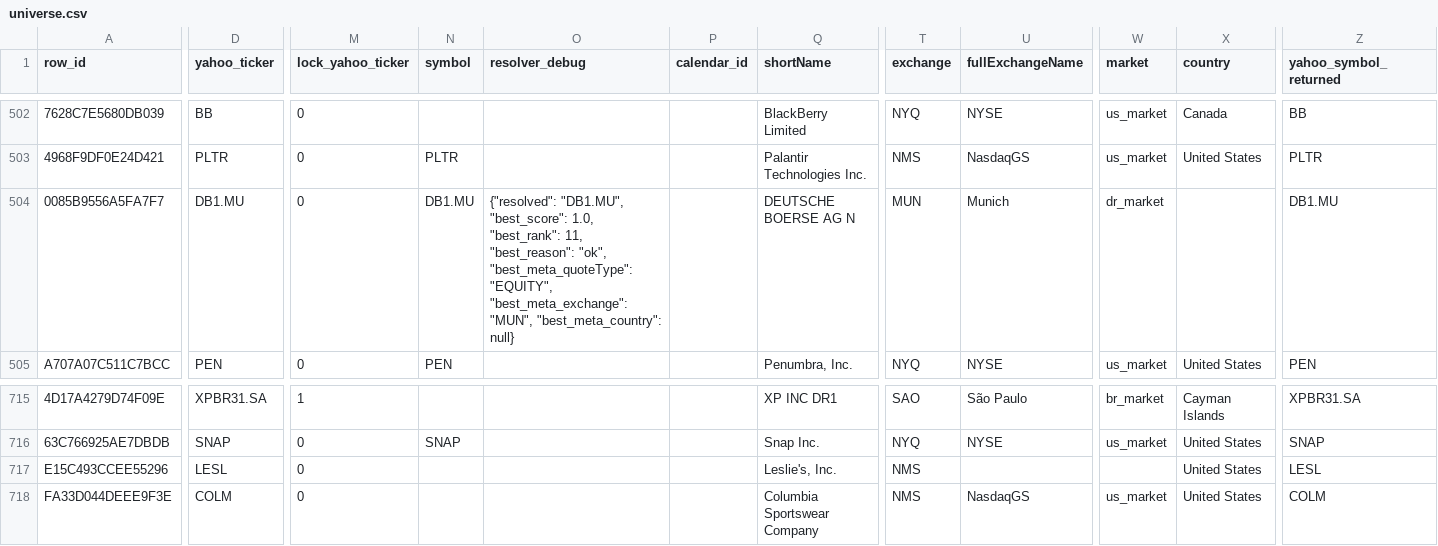
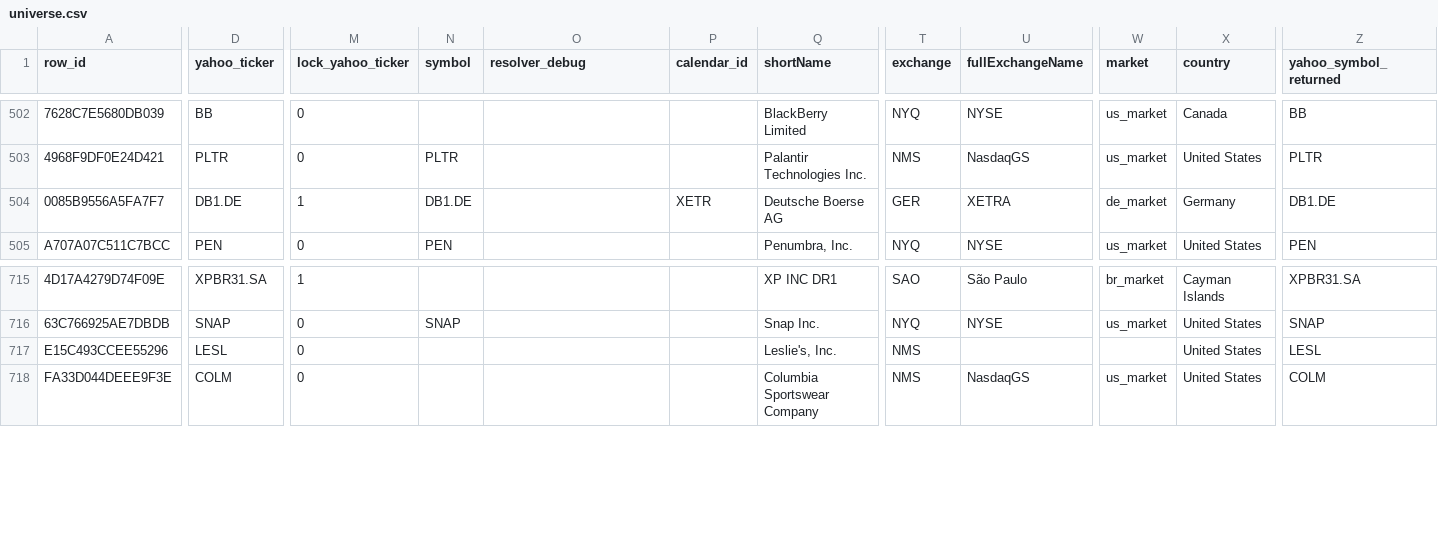
Before and after one commit to atorossian/alpha-edge, a CSV file: data/universe/universe.csv, drawn as a sheet; only a part is shown, gaps mark what is left out; the diff covers the shown part only; the diff names each change by its address in the sheet, - before the commit and + after, or states it on an @@ line.

Commit message:
AEA-91: switch Deutsche Boerse to Xetra and exclude Leslie's

```diff
--- a/data/universe/universe.csv
+++ b/data/universe/universe.csv
-D504 (yahoo_ticker): DB1.MU
+D504 (yahoo_ticker): DB1.DE
-M504 (lock_yahoo_ticker): 0
+M504 (lock_yahoo_ticker): 1
-N504 (symbol): DB1.MU
+N504 (symbol): DB1.DE
-O504 (resolver_debug): {"resolved": "DB1.MU", "best_score": 1.0, "best_rank": 11, "best_reason": "ok", "best_meta_quoteType": "EQUITY", "best_meta_exchange": "MUN", "best_meta_country": null}
+O504 (resolver_debug): (empty)
-P504 (calendar_id): (empty)
+P504 (calendar_id): XETR
-Q504 (shortName): DEUTSCHE BOERSE AG N
+Q504 (shortName): Deutsche Boerse AG
-T504 (exchange): MUN
+T504 (exchange): GER
-U504 (fullExchangeName): Munich
+U504 (fullExchangeName): XETRA
-W504 (market): dr_market
+W504 (market): de_market
-X504 (country): (empty)
+X504 (country): Germany
-Z504 (yahoo_symbol_returned): DB1.MU
+Z504 (yahoo_symbol_returned): DB1.DE
```
Also changed, not shown: 2 edited cells elsewhere in this file, data/universe/asset_excluded.csv, data/universe/universe_overrides.csv.
